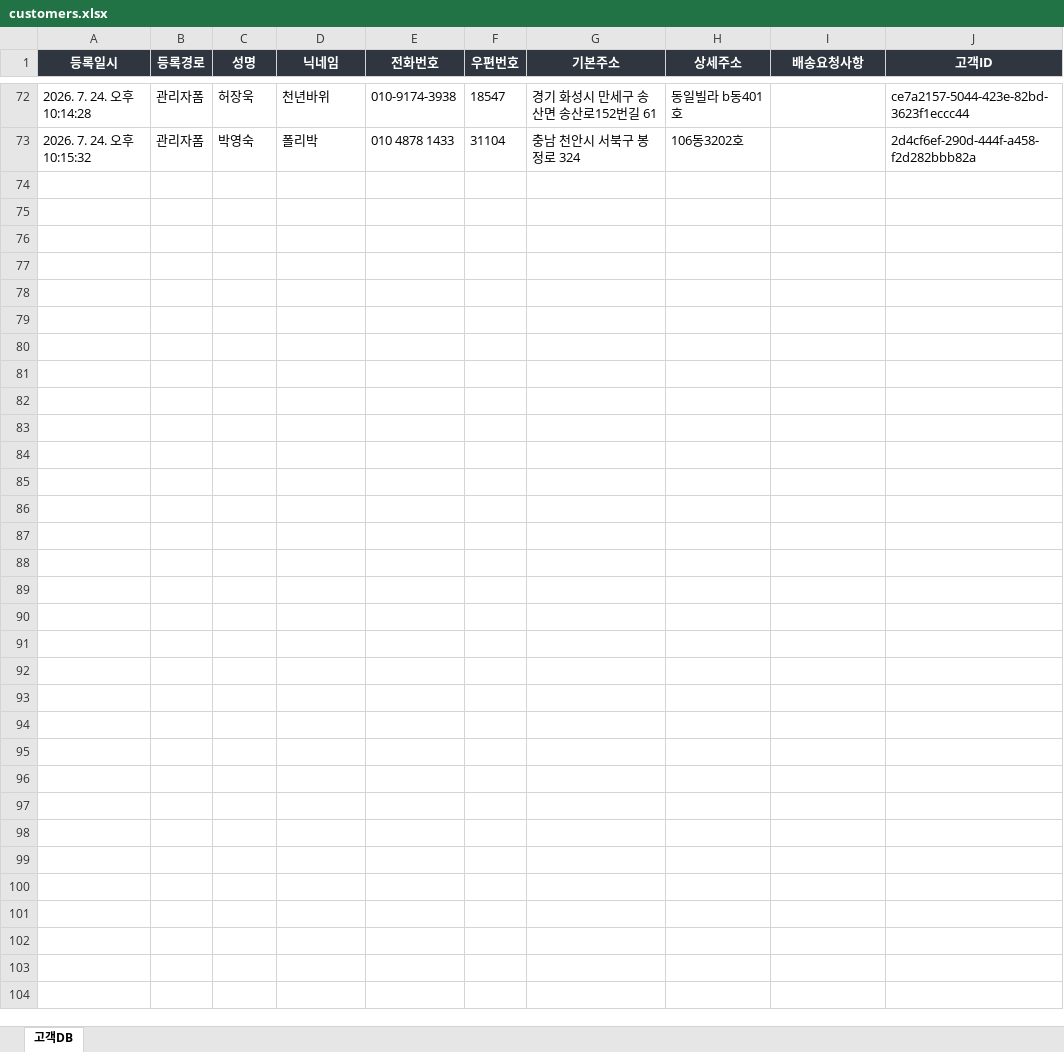
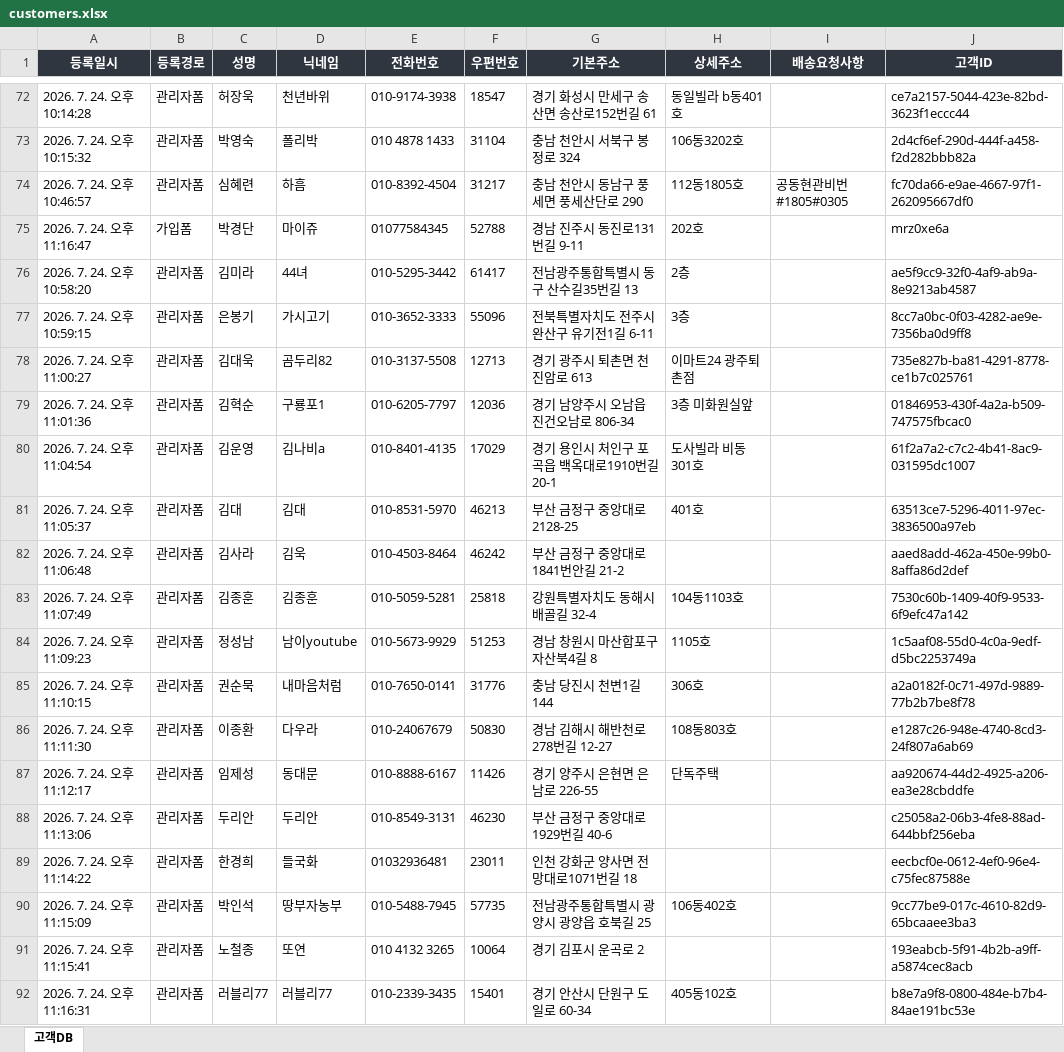
Before and after one commit to zero8min/first-oms-live, an Excel workbook: data/customers.xlsx, sheet 고객DB, drawn as a sheet; only a part is shown, gaps mark what is left out; values as stored, in another font and other column widths than the file's, no borders; table styles not drawn; the diff covers the shown part only; the diff names each change by its address in the sheet, - before the commit and + after, or states it on an @@ line.

```diff
--- a/data/customers.xlsx (sheet 고객DB)
+++ b/data/customers.xlsx (sheet 고객DB)
+row 74: 2026. 7. 24. 오후 10:46:57 | 관리자폼 | 심혜련 | 하흠 | 010-8392-4504 | 31217 | 충남 천안시 동남구 풍세면 풍세산단로 290 | 112동1805호 | 공동현관비번 #1805#0305 | fc70da66-e9ae-4667-97f1-262095667df0
+row 75: 2026. 7. 24. 오후 11:16:47 | 가입폼 | 박경단 | 마이쥬 | 01077584345 | 52788 | 경남 진주시 동진로131번길 9-11 | 202호 |  | mrz0xe6a
+row 76: 2026. 7. 24. 오후 10:58:20 | 관리자폼 | 김미라 | 44녀 | 010-5295-3442 | 61417 | 전남광주통합특별시 동구 산수길35번길 13 | 2층 |  | ae5f9cc9-32f0-4af9-ab9a-8e9213ab4587
+row 77: 2026. 7. 24. 오후 10:59:15 | 관리자폼 | 은봉기 | 가시고기 | 010-3652-3333 | 55096 | 전북특별자치도 전주시 완산구 유기전1길 6-11 | 3층 |  | 8cc7a0bc-0f03-4282-ae9e-7356ba0d9ff8
+row 78: 2026. 7. 24. 오후 11:00:27 | 관리자폼 | 김대욱 | 곰두리82 | 010-3137-5508 | 12713 | 경기 광주시 퇴촌면 천진암로 613 | 이마트24 광주퇴촌점 |  | 735e827b-ba81-4291-8778-ce1b7c025761
+row 79: 2026. 7. 24. 오후 11:01:36 | 관리자폼 | 김혁순 | 구룡포1 | 010-6205-7797 | 12036 | 경기 남양주시 오남읍 진건오남로 806-34 | 3층 미화원실앞 |  | 01846953-430f-4a2a-b509-747575fbcac0
+row 80: 2026. 7. 24. 오후 11:04:54 | 관리자폼 | 김운영 | 김나비a | 010-8401-4135 | 17029 | 경기 용인시 처인구 포곡읍 백옥대로1910번길 20-1 | 도사빌라 비동 301호 |  | 61f2a7a2-c7c2-4b41-8ac9-031595dc1007
+row 81: 2026. 7. 24. 오후 11:05:37 | 관리자폼 | 김대 | 김대 | 010-8531-5970 | 46213 | 부산 금정구 중앙대로 2128-25 | 401호 |  | 63513ce7-5296-4011-97ec-3836500a97eb
+row 82: 2026. 7. 24. 오후 11:06:48 | 관리자폼 | 김사라 | 김욱 | 010-4503-8464 | 46242 | 부산 금정구 중앙대로1841번안길 21-2 |  |  | aaed8add-462a-450e-99b0-8affa86d2def
+row 83: 2026. 7. 24. 오후 11:07:49 | 관리자폼 | 김종훈 | 김종훈 | 010-5059-5281 | 25818 | 강원특별자치도 동해시 배골길 32-4 | 104동1103호 |  | 7530c60b-1409-40f9-9533-6f9efc47a142
+row 84: 2026. 7. 24. 오후 11:09:23 | 관리자폼 | 정성남 | 남이youtube | 010-5673-9929 | 51253 | 경남 창원시 마산합포구 자산북4길 8 | 1105호 |  | 1c5aaf08-55d0-4c0a-9edf-d5bc2253749a
+row 85: 2026. 7. 24. 오후 11:10:15 | 관리자폼 | 권순묵 | 내마음처럼 | 010-7650-0141 | 31776 | 충남 당진시 천변1길 144 | 306호 |  | a2a0182f-0c71-497d-9889-77b2b7be8f78
+row 86: 2026. 7. 24. 오후 11:11:30 | 관리자폼 | 이종환 | 다우라 | 010-24067679 | 50830 | 경남 김해시 해반천로278번길 12-27 | 108동803호 |  | e1287c26-948e-4740-8cd3-24f807a6ab69
+row 87: 2026. 7. 24. 오후 11:12:17 | 관리자폼 | 임제성 | 동대문 | 010-8888-6167 | 11426 | 경기 양주시 은현면 은남로 226-55 | 단독주택 |  | aa920674-44d2-4925-a206-ea3e28cbddfe
+row 88: 2026. 7. 24. 오후 11:13:06 | 관리자폼 | 두리안 | 두리안 | 010-8549-3131 | 46230 | 부산 금정구 중앙대로1929번길 40-6 |  |  | c25058a2-06b3-4fe8-88ad-644bbf256eba
+row 89: 2026. 7. 24. 오후 11:14:22 | 관리자폼 | 한경희 | 들국화 | 01032936481 | 23011 | 인천 강화군 양사면 전망대로1071번길 18 |  |  | eecbcf0e-0612-4ef0-96e4-c75fec87588e
+row 90: 2026. 7. 24. 오후 11:15:09 | 관리자폼 | 박인석 | 땅부자농부 | 010-5488-7945 | 57735 | 전남광주통합특별시 광양시 광양읍 호북길 25 | 106동402호 |  | 9cc77be9-017c-4610-82d9-65bcaaee3ba3
+row 91: 2026. 7. 24. 오후 11:15:41 | 관리자폼 | 노철종 | 또연 | 010 4132 3265 | 10064 | 경기 김포시 운곡로 2 |  |  | 193eabcb-5f91-4b2b-a9ff-a5874cec8acb
+row 92: 2026. 7. 24. 오후 11:16:31 | 관리자폼 | 러블리77 | 러블리77 | 010-2339-3435 | 15401 | 경기 안산시 단원구 도일로 60-34 | 405동102호 |  | b8e7a9f8-0800-484e-b7b4-84ae191bc53e
```
Also changed, not shown: 42 added rows and 11 edited cells elsewhere in this sheet, 6 other files.
